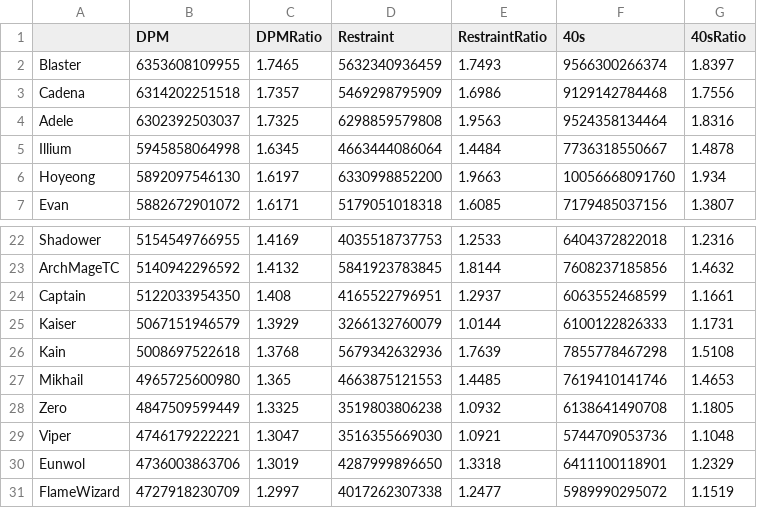
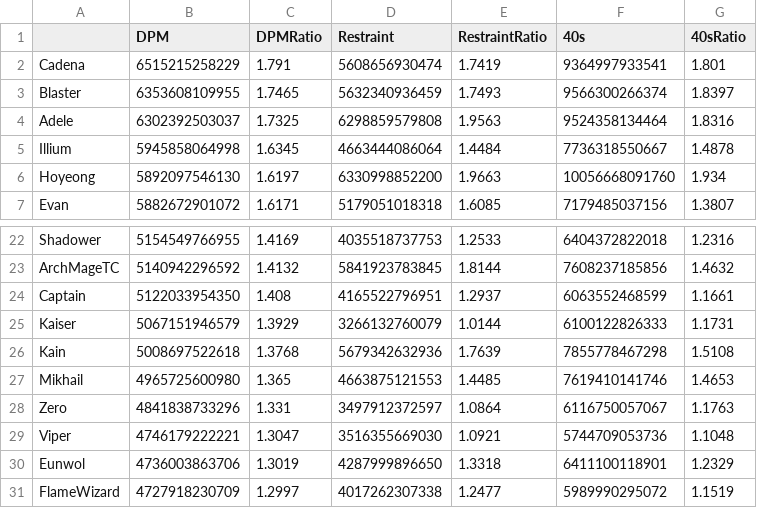
Before and after one commit to ParkKyuSeon/Maplestory_DPM, a CSV file: DPM12356.csv, drawn as a sheet; only a part is shown, gaps mark what is left out.

```diff
--- a/DPM12356.csv
+++ b/DPM12356.csv
@@ -1,4 +1,4 @@
 "","DPM","DPMRatio","Restraint","RestraintRatio","40s","40sRatio"
+"Cadena",6515215258229,1.791,5608656930474,1.7419,9364997933541,1.801
 "Blaster",6353608109955,1.7465,5632340936459,1.7493,9566300266374,1.8397
-"Cadena",6314202251518,1.7357,5469298795909,1.6986,9129142784468,1.7556
 "Adele",6302392503037,1.7325,6298859579808,1.9563,9524358134464,1.8316
@@ -27,3 +27,3 @@
 "Mikhail",4965725600980,1.365,4663875121553,1.4485,7619410141746,1.4653
-"Zero",4847509599449,1.3325,3519803806238,1.0932,6138641490708,1.1805
+"Zero",4841838733296,1.331,3497912372597,1.0864,6116750057067,1.1763
 "Viper",4746179222221,1.3047,3516355669030,1.0921,5744709053736,1.1048
```
Also changed, not shown: DPM12356_L.csv, jobdata/Cadena/CadenaDealRatio.csv, 11 other files.
